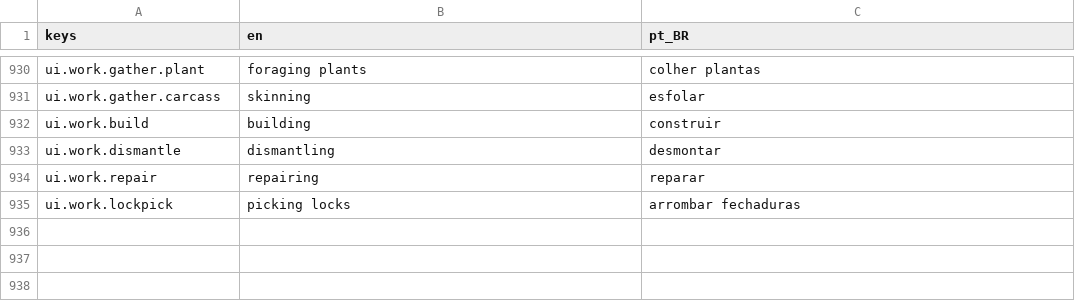
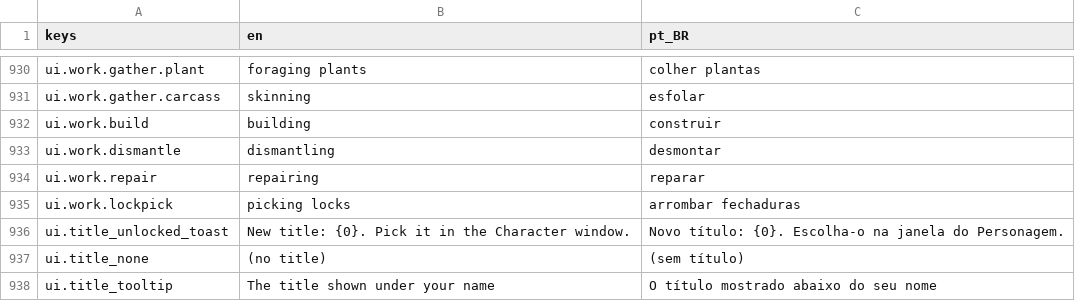
Before and after one commit to Tubaleviao/project-nihon, a CSV file: locale/ui.csv, drawn as a sheet; only a part is shown, gaps mark what is left out.

```diff
--- a/locale/ui.csv
+++ b/locale/ui.csv
@@ -941 +941,4 @@ ui.work.repair,repairing,reparar
 ui.work.lockpick,picking locks,arrombar fechaduras
+ui.title_unlocked_toast,New title: {0}. Pick it in the Character window.,Novo título: {0}. Escolha-o na janela do Personagem.
+ui.title_none,(no title),(sem título)
+ui.title_tooltip,The title shown under your name,O título mostrado abaixo do seu nome
```
Also changed, not shown: 23 other files.
